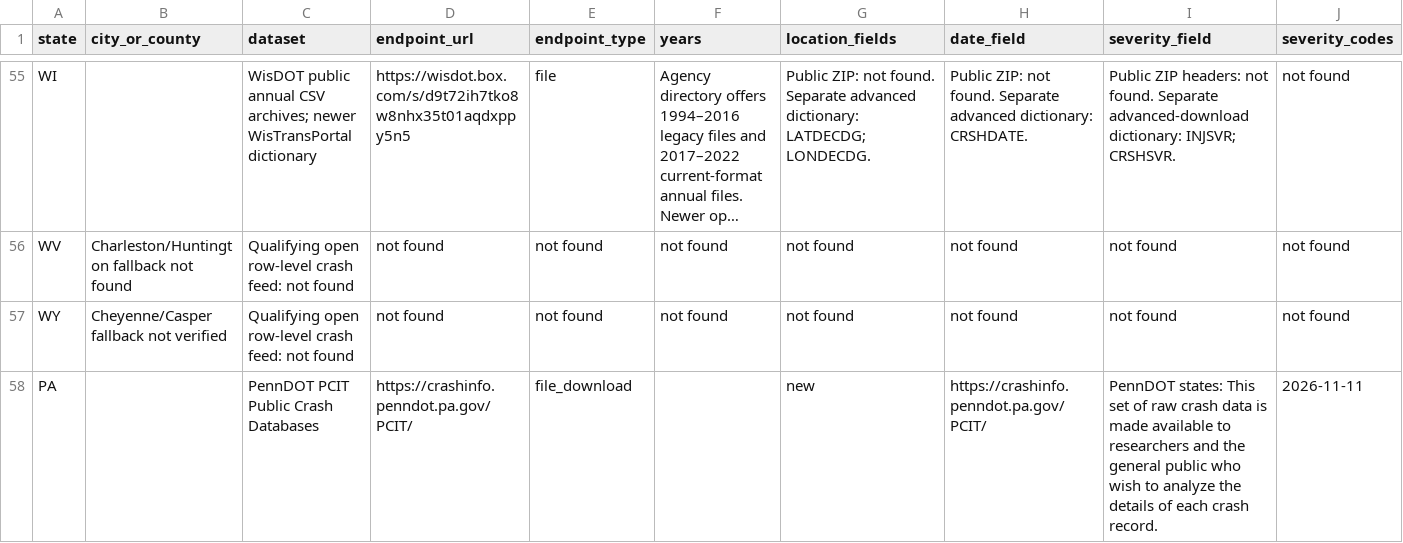
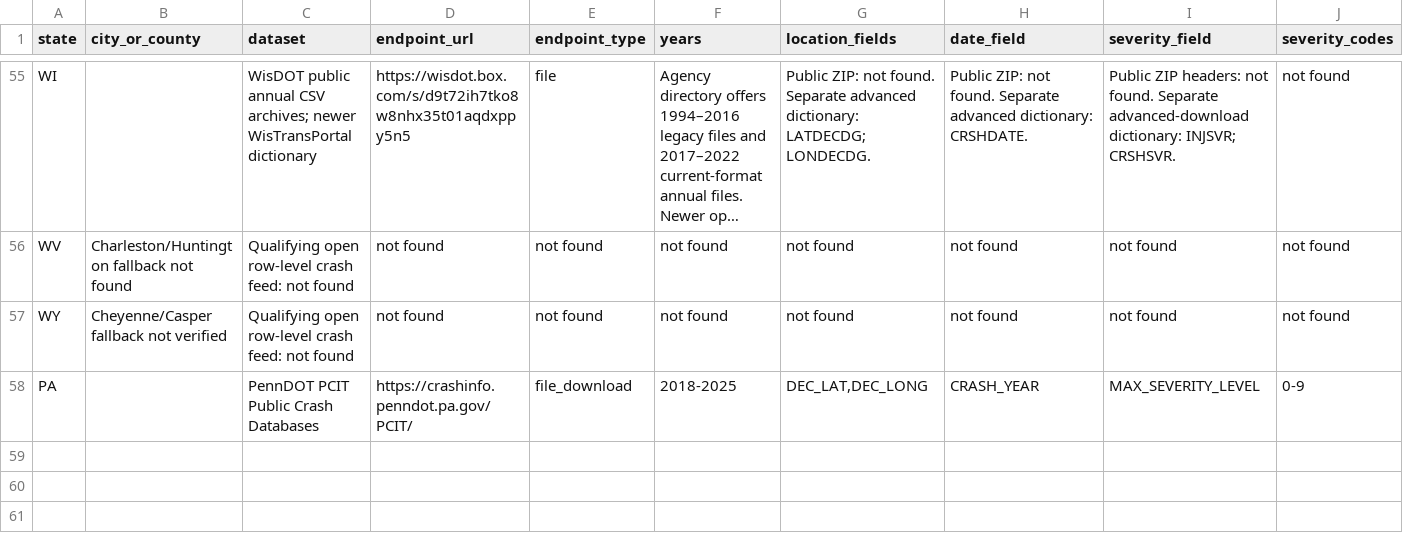
Before and after one commit to milessilverman/city-pretty, a CSV file: research/crash_sources.csv, drawn as a sheet; only a part is shown, gaps mark what is left out; long unchanged cells end in …; removed rows and columns are numbered as before the commit, all else as after; rows hold the shown columns only; the diff names each change by its address in the sheet, - before the commit and + after, or states it on an @@ line.

```diff
--- a/research/crash_sources.csv
+++ b/research/crash_sources.csv
-row 58: PA |  | PennDOT PCIT Public Crash Databases | https://crashinfo.penndot.pa.gov/PCIT/ | file_download |  | new | https://crashinfo.penndot.pa.gov/PCIT/ | PennDOT states: This set of raw crash data is made available to researchers and the general public who wish to analyze the details of each crash record. | 2026-11-11
+row 58: PA |  | PennDOT PCIT Public Crash Databases | https://crashinfo.penndot.pa.gov/PCIT/ | file_download | 2018-2025 | DEC_LAT,DEC_LONG | CRASH_YEAR | MAX_SEVERITY_LEVEL | 0-9
```
Also changed, not shown: research/city_data.csv, research/parcel_services.csv.
